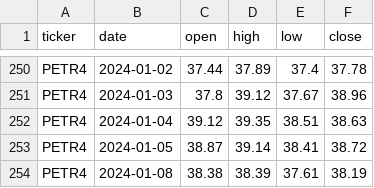
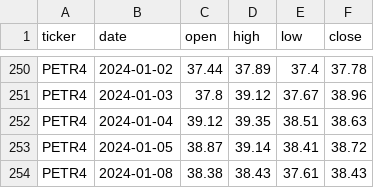
Before and after one commit to GPMLAD/DashPlotly, a CSV file: data/PETR4.csv, drawn as a sheet; only a part is shown, gaps mark what is left out.

```diff
--- a/data/PETR4.csv
+++ b/data/PETR4.csv
@@ -253,2 +253,2 @@ PETR4,2024-01-04,39.12,39.35,38.51,38.63
 PETR4,2024-01-05,38.87,39.14,38.41,38.72
-PETR4,2024-01-08,38.38,38.39,37.61,38.19
+PETR4,2024-01-08,38.38,38.43,37.61,38.43
```
Also changed, not shown: data/CEAB3.csv, data/WEGE3.csv, 6 other files.
